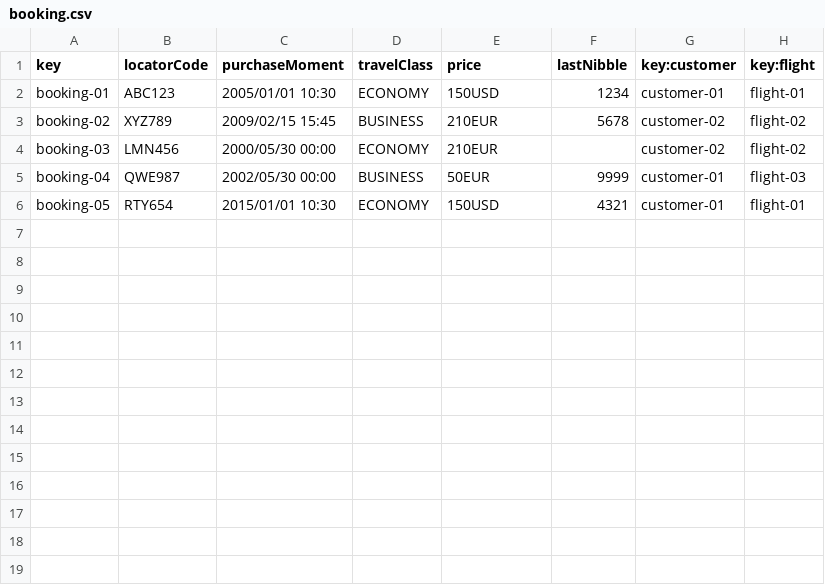
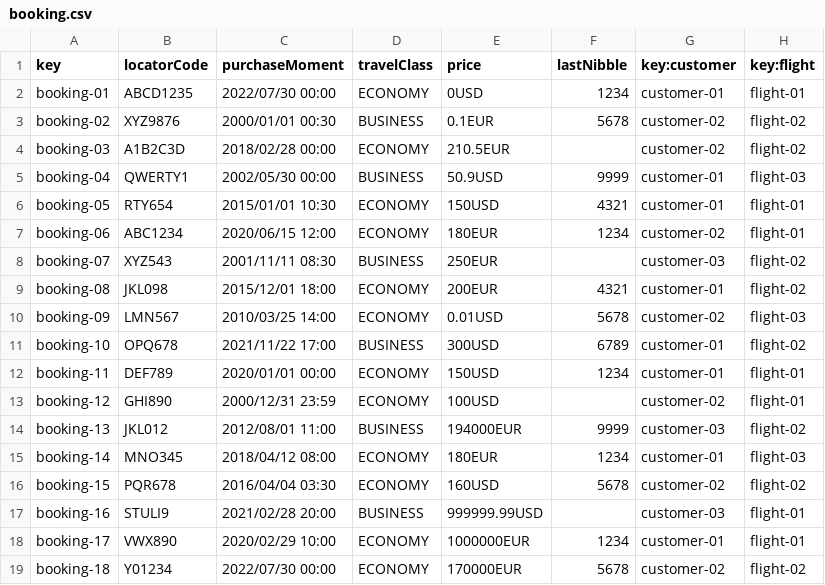
Before and after one commit to DP2-C1-027/AirNav-Logistics-C3, a CSV file: src/main/resources/WEB-INF/data/sample/booking.csv, drawn as a sheet.

```diff
--- a/src/main/resources/WEB-INF/data/sample/booking.csv
+++ b/src/main/resources/WEB-INF/data/sample/booking.csv
@@ -1,6 +1,19 @@
 key,locatorCode,purchaseMoment,travelClass,price,lastNibble,key:customer,key:flight
-booking-01,ABC123,2005/01/01 10:30,ECONOMY,150USD,1234,customer-01,flight-01
-booking-02,XYZ789,2009/02/15 15:45,BUSINESS,210EUR,5678,customer-02,flight-02
-booking-03,LMN456,2000/05/30 00:00,ECONOMY,210EUR,,customer-02,flight-02
-booking-04,QWE987,2002/05/30 00:00,BUSINESS,50EUR,9999,customer-01,flight-03
+booking-01,ABCD1235,2022/07/30 00:00,ECONOMY,0USD,1234,customer-01,flight-01
+booking-02,XYZ9876,2000/01/01 00:30,BUSINESS,0.1EUR,5678,customer-02,flight-02
+booking-03,A1B2C3D,2018/02/28 00:00,ECONOMY,210.5EUR,,customer-02,flight-02
+booking-04,QWERTY1,2002/05/30 00:00,BUSINESS,50.9USD,9999,customer-01,flight-03
 booking-05,RTY654,2015/01/01 10:30,ECONOMY,150USD,4321,customer-01,flight-01
+booking-06,ABC1234,2020/06/15 12:00,ECONOMY,180EUR,1234,customer-02,flight-01
+booking-07,XYZ543,2001/11/11 08:30,BUSINESS,250EUR,,customer-03,flight-02
+booking-08,JKL098,2015/12/01 18:00,ECONOMY,200EUR,4321,customer-01,flight-02
+booking-09,LMN567,2010/03/25 14:00,ECONOMY,0.01USD,5678,customer-02,flight-03
+booking-10,OPQ678,2021/11/22 17:00,BUSINESS,300USD,6789,customer-01,flight-02
+booking-11,DEF789,2020/01/01 00:00,ECONOMY,150USD,1234,customer-01,flight-01
+booking-12,GHI890,2000/12/31 23:59,ECONOMY,100USD,,customer-02,flight-01
+booking-13,JKL012,2012/08/01 11:00,BUSINESS,194000EUR,9999,customer-03,flight-02
+booking-14,MNO345,2018/04/12 08:00,ECONOMY,180EUR,1234,customer-01,flight-03
+booking-15,PQR678,2016/04/04 03:30,ECONOMY,160USD,5678,customer-02,flight-02
+booking-16,STULI9,2021/02/28 20:00,BUSINESS,999999.99USD,,customer-03,flight-01
+booking-17,VWX890,2020/02/29 10:00,ECONOMY,1000000EUR,1234,customer-01,flight-01
+booking-18,Y01234,2022/07/30 00:00,ECONOMY,170000EUR,5678,customer-02,flight-02
```
Also changed, not shown: src/main/resources/WEB-INF/data/sample/customers.csv, src/main/resources/WEB-INF/data/sample/passenger.csv, 1 other file.
